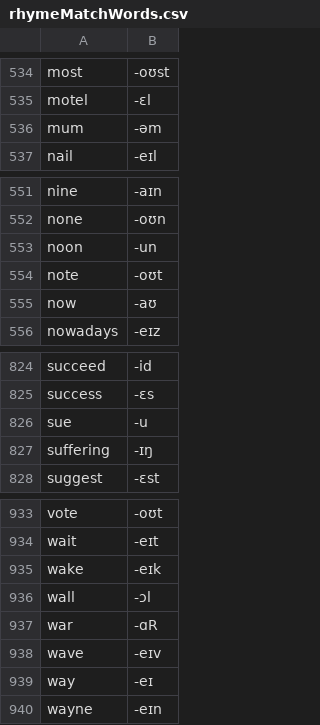
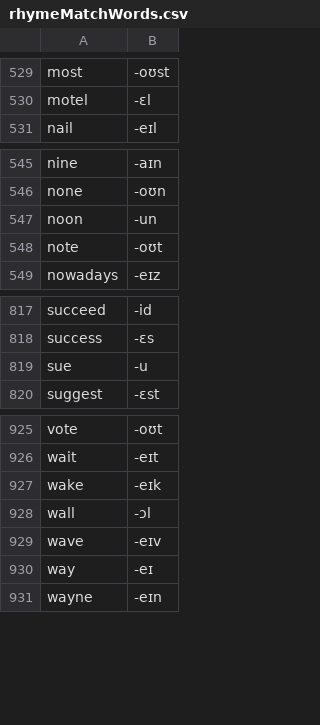
Before and after one commit to muffinsoft/audio-tennis-alexa-skill, a CSV file: res/settings/vocabularies/rhymeMatchWords.csv, drawn as a sheet; only a part is shown, gaps mark what is left out; the diff covers the shown part only; the diff names each change by its address in the sheet, - before the commit and + after, or states it on an @@ line.

```diff
--- a/res/settings/vocabularies/rhymeMatchWords.csv
+++ b/res/settings/vocabularies/rhymeMatchWords.csv
-row 536: mum | -əm
-row 555: now | -aʊ
-row 827: suffering | -ɪŋ
-row 937: war | -ɑR
```
Also changed, not shown: 5 removed rows elsewhere in this file, 10 other files.
